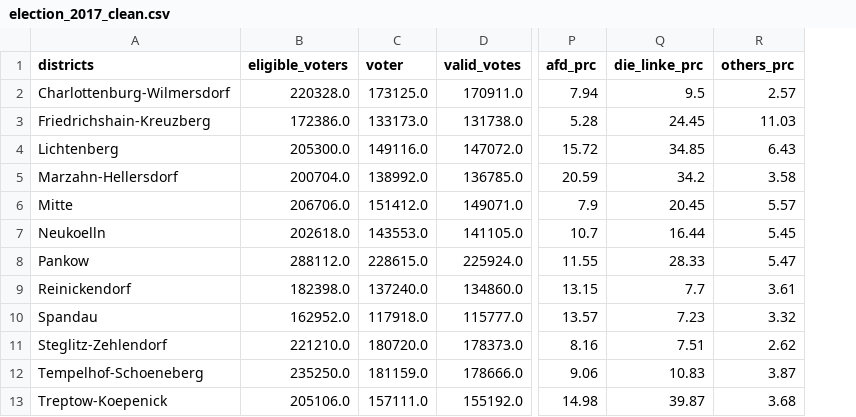
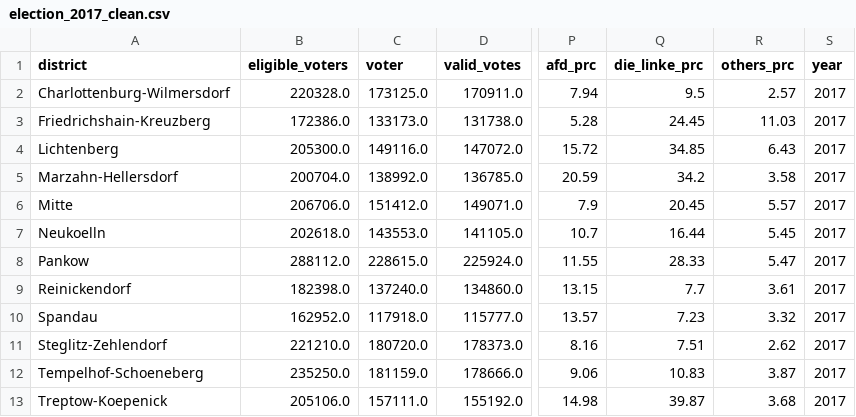
Before and after one commit to SeenoUrbanism/rent-price-and-election-results-berlin, a CSV file: data/clean/election_2017_clean.csv, drawn as a sheet; only a part is shown, gaps mark what is left out; the diff names each change by its address in the sheet, - before the commit and + after, or states it on an @@ line.

```diff
--- a/data/clean/election_2017_clean.csv
+++ b/data/clean/election_2017_clean.csv
+column S (year), rows 2-13: all 2017
-A1: districts
+A1: district
```
Also changed, not shown: data/clean/election_2021_clean.csv, data/clean/election_2025_clean.csv, 16 other files.
